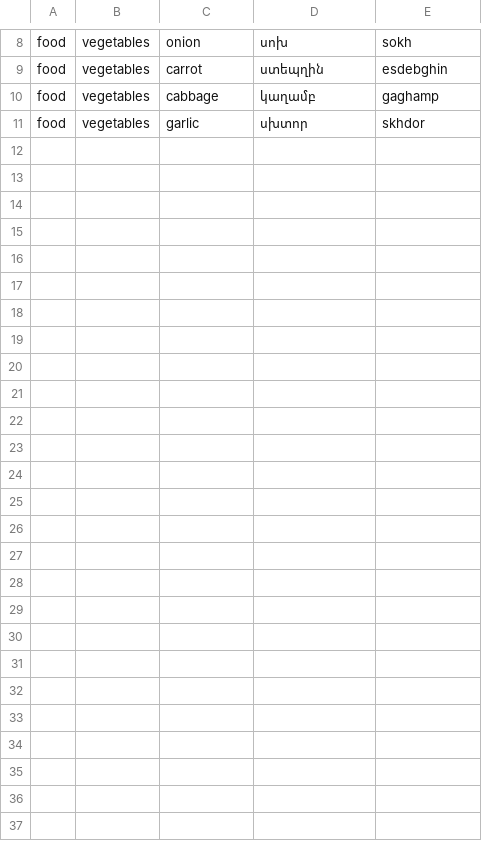
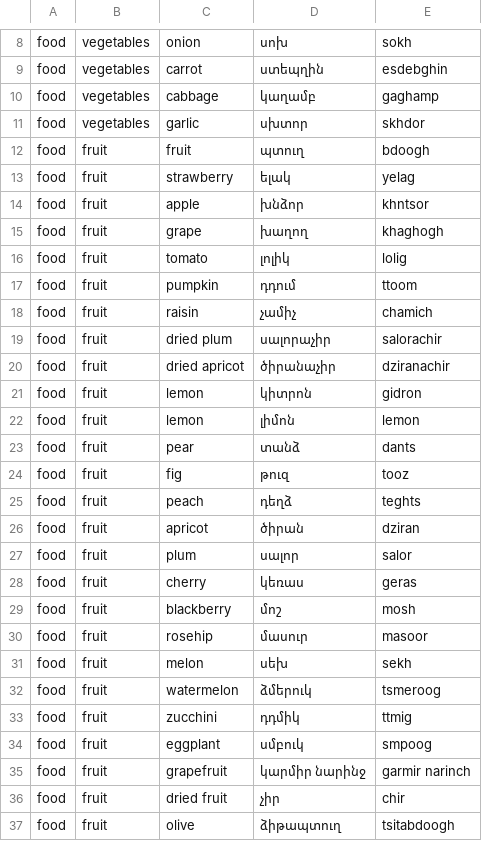
Before and after one commit to tordavis/western_armenian, a CSV file: western_armenian_words.csv, drawn as a sheet; only a part is shown, gaps mark what is left out.

Commit message:
added fruit terms

```diff
--- a/western_armenian_words.csv
+++ b/western_armenian_words.csv
@@ -11 +11,27 @@ food,vegetables,cabbage,կաղամբ,gaghamp
 food,vegetables,garlic,սխտոր,skhdor
+food,fruit,fruit,պտուղ,bdoogh
+food,fruit,strawberry,ելակ,yelag
+food,fruit,apple,խնձոր,khntsor
+food,fruit,grape,խաղող,khaghogh
+food,fruit,tomato,լոլիկ,lolig
+food,fruit,pumpkin,դդում,ttoom
+food,fruit,raisin,չամիչ,chamich
+food,fruit,dried plum,սալորաչիր,salorachir
+food,fruit,dried apricot,ծիրանաչիր,dziranachir
+food,fruit,lemon,կիտրոն,gidron
+food,fruit,lemon,լիմոն,lemon
+food,fruit,pear,տանձ,dants
+food,fruit,fig,թուզ,tooz
+food,fruit,peach,դեղձ,teghts
+food,fruit,apricot,ծիրան,dziran
+food,fruit,plum,սալոր,salor
+food,fruit,cherry,կեռաս,geras
+food,fruit,blackberry,մոշ,mosh
+food,fruit,rosehip,մասուր,masoor
+food,fruit,melon,սեխ,sekh
+food,fruit,watermelon,ձմերուկ,tsmeroog
+food,fruit,zucchini,դդմիկ,ttmig
+food,fruit,eggplant,սմբուկ,smpoog
+food,fruit,grapefruit,կարմիր նարինջ,garmir narinch
+food,fruit,dried fruit,չիր,chir
+food,fruit,olive,ձիթապտուղ,tsitabdoogh
```
